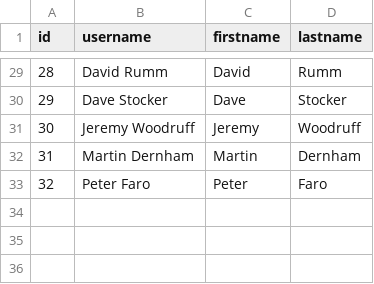
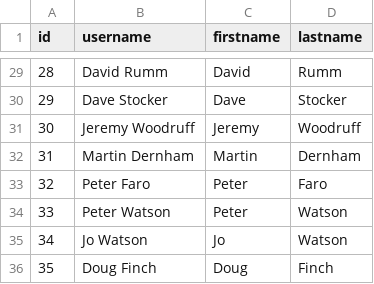
Before and after one commit to greerp/sdw_droid, a CSV file: users.csv, drawn as a sheet; only a part is shown, gaps mark what is left out; the diff names each change by its address in the sheet, - before the commit and + after, or states it on an @@ line.

```diff
--- a/users.csv
+++ b/users.csv
+row 34: 33 | Peter Watson | Peter | Watson
+row 35: 34 | Jo Watson | Jo | Watson
+row 36: 35 | Doug Finch | Doug | Finch
```
Also changed, not shown: 31 other files.
